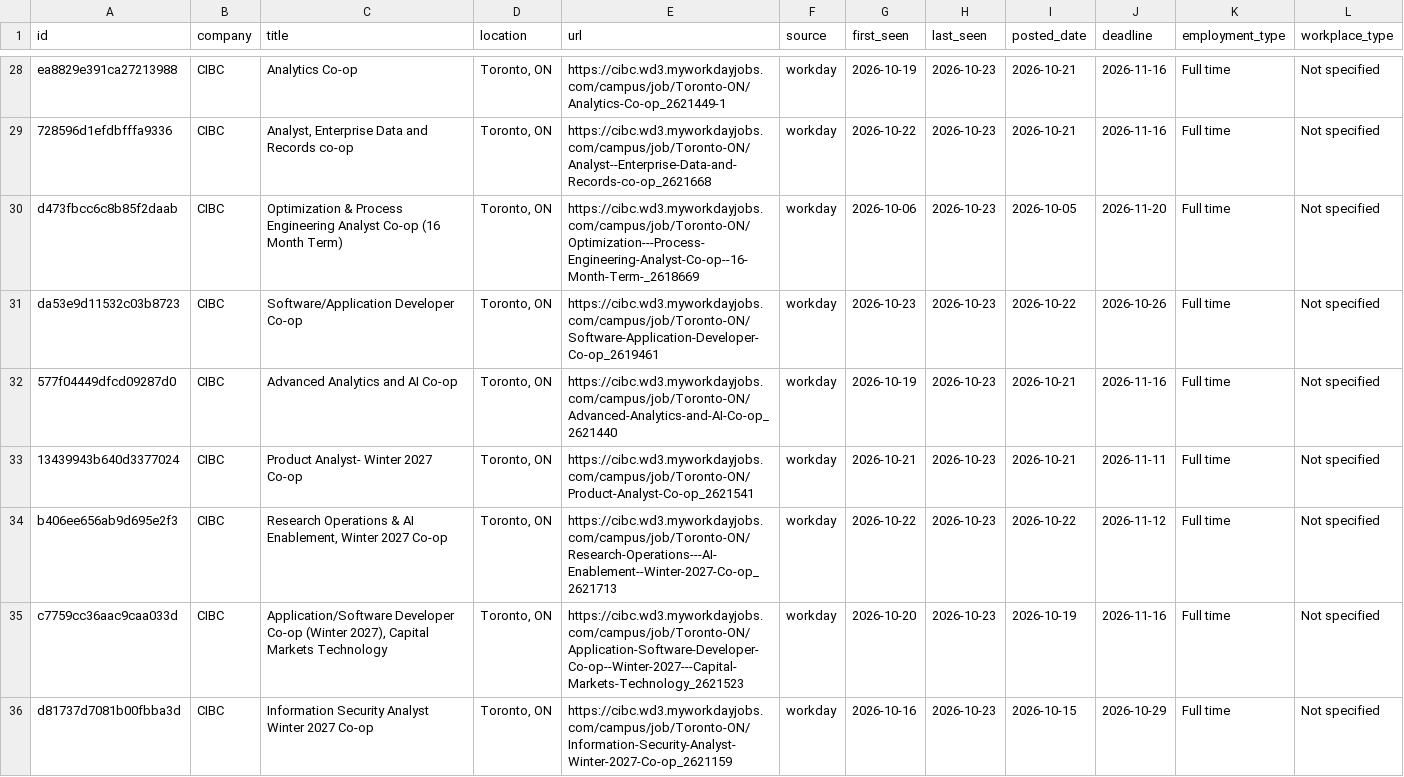
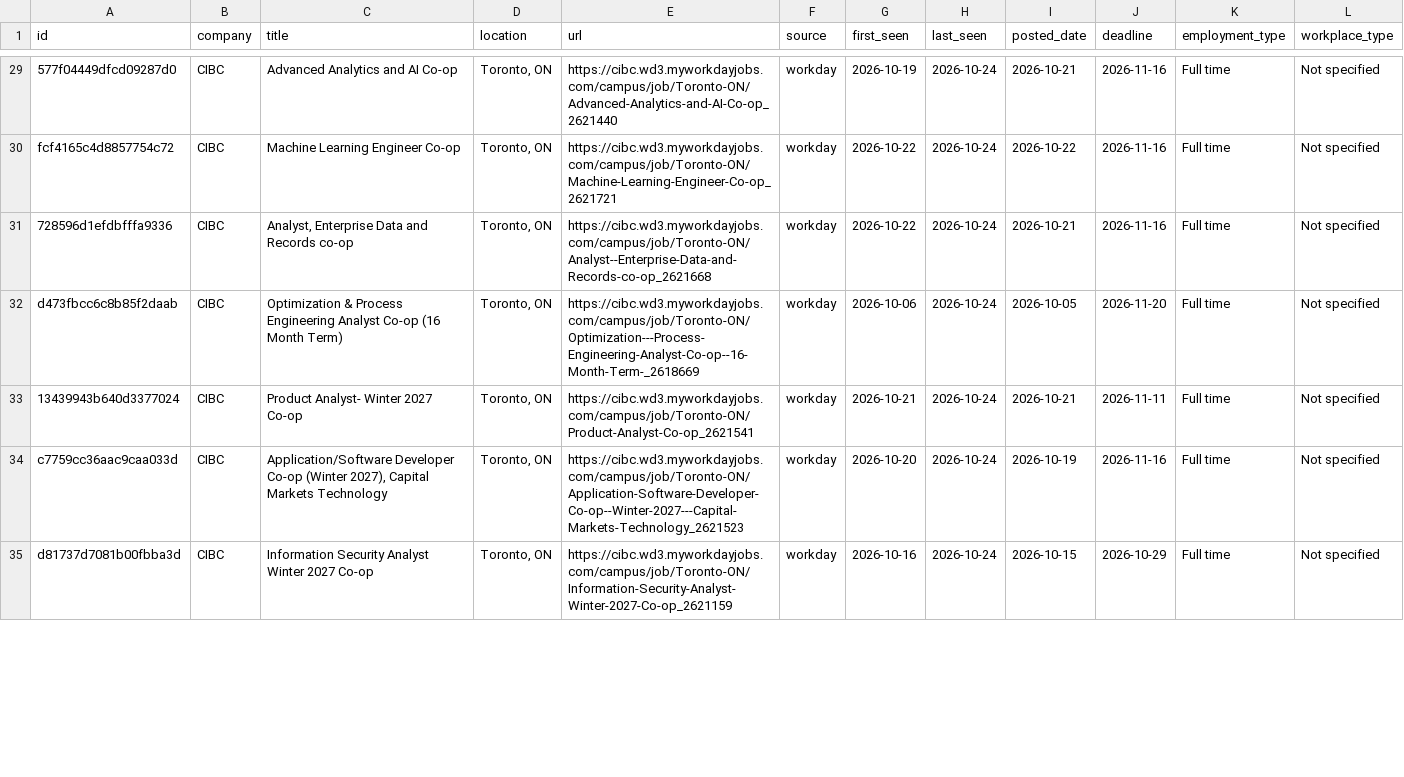
Before and after one commit to HansonChen06/canada-tech-internships, a CSV file: data/jobs.csv, drawn as a sheet; only a part is shown, gaps mark what is left out; removed rows and columns are numbered as before the commit, all else as after; the diff covers the shown part only; the diff names each change by its address in the sheet, - before the commit and + after, or states it on an @@ line.

```diff
--- a/data/jobs.csv
+++ b/data/jobs.csv
-A29 (id): ea8829e391ca27213988
+A29 (id): 577f04449dfcd09287d0
-C29 (title): Analytics Co-op
+C29 (title): Advanced Analytics and AI Co-op
-E29 (url): https://cibc.wd3.myworkdayjobs.com/campus/job/Toronto-ON/Analytics-Co-op_2621449-1
+E29 (url): https://cibc.wd3.myworkdayjobs.com/campus/job/Toronto-ON/Advanced-Analytics-and-AI-Co-op_2621440
-H29 (last_seen): 2026-10-23
+H29 (last_seen): 2026-10-24
+row 30: fcf4165c4d8857754c72 | CIBC | Machine Learning Engineer Co-op | Toronto, ON | https://cibc.wd3.myworkdayjobs.com/campus/job/Toronto-ON/Machine-Learning-Engineer-Co-op_2621721 | workday | 2026-10-22 | 2026-10-24 | 2026-10-22 | 2026-11-16 | Full time | Not specified
-H31:H32 (last_seen): 2026-10-23
+H31:H32 (last_seen): 2026-10-24
-row 31: da53e9d11532c03b8723 | CIBC | Software/Application Developer Co-op | Toronto, ON | https://cibc.wd3.myworkdayjobs.com/campus/job/Toronto-ON/Software-Application-Developer-Co-op_2619461 | workday | 2026-10-23 | 2026-10-23 | 2026-10-22 | 2026-10-26 | Full time | Not specified
-row 32: 577f04449dfcd09287d0 | CIBC | Advanced Analytics and AI Co-op | Toronto, ON | https://cibc.wd3.myworkdayjobs.com/campus/job/Toronto-ON/Advanced-Analytics-and-AI-Co-op_2621440 | workday | 2026-10-19 | 2026-10-23 | 2026-10-21 | 2026-11-16 | Full time | Not specified
-H33 (last_seen): 2026-10-23
+H33 (last_seen): 2026-10-24
-row 34: b406ee656ab9d695e2f3 | CIBC | Research Operations & AI Enablement, Winter 2027 Co-op | Toronto, ON | https://cibc.wd3.myworkdayjobs.com/campus/job/Toronto-ON/Research-Operations---AI-Enablement--Winter-2027-Co-op_2621713 | workday | 2026-10-22 | 2026-10-23 | 2026-10-22 | 2026-11-12 | Full time | Not specified
-H34:H35 (last_seen): 2026-10-23
+H34:H35 (last_seen): 2026-10-24
```
Also changed, not shown: 4 added rows, 2 removed rows and 37 edited cells elsewhere in this file, 2 other files.
